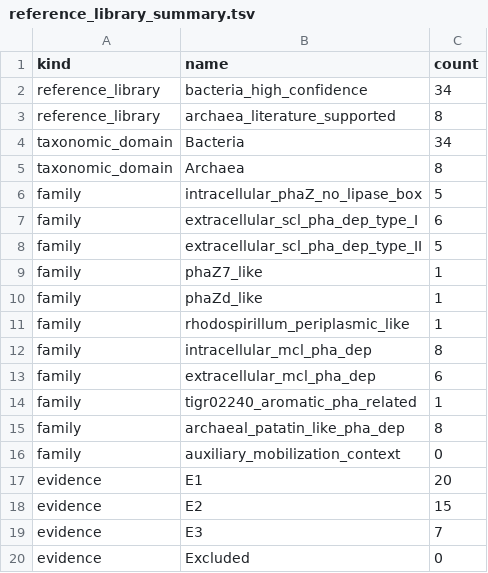
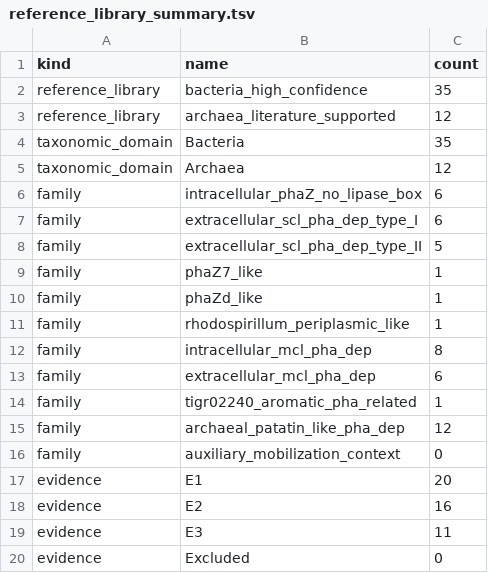
Before and after one commit to anzhiw2-gif/PHB-GTDB-GPT, a TSV file: 01_reference_library/reference_library_summary.tsv, drawn as a sheet.

```diff
--- a/01_reference_library/reference_library_summary.tsv
+++ b/01_reference_library/reference_library_summary.tsv
@@ -1,7 +1,7 @@
 kind	name	count
-reference_library	bacteria_high_confidence	34
-reference_library	archaea_literature_supported	8
-taxonomic_domain	Bacteria	34
-taxonomic_domain	Archaea	8
-family	intracellular_phaZ_no_lipase_box	5
+reference_library	bacteria_high_confidence	35
+reference_library	archaea_literature_supported	12
+taxonomic_domain	Bacteria	35
+taxonomic_domain	Archaea	12
+family	intracellular_phaZ_no_lipase_box	6
 family	extracellular_scl_pha_dep_type_I	6
@@ -14,7 +14,7 @@ family	extracellular_mcl_pha_dep	6
 family	tigr02240_aromatic_pha_related	1
-family	archaeal_patatin_like_pha_dep	8
+family	archaeal_patatin_like_pha_dep	12
 family	auxiliary_mobilization_context	0
 evidence	E1	20
-evidence	E2	15
-evidence	E3	7
+evidence	E2	16
+evidence	E3	11
 evidence	Excluded	0
```
Also changed, not shown: 01_reference_library/reference_library.archaea.normalized.tsv, 01_reference_library/reference_library.bacteria.normalized.tsv, 14 other files.
